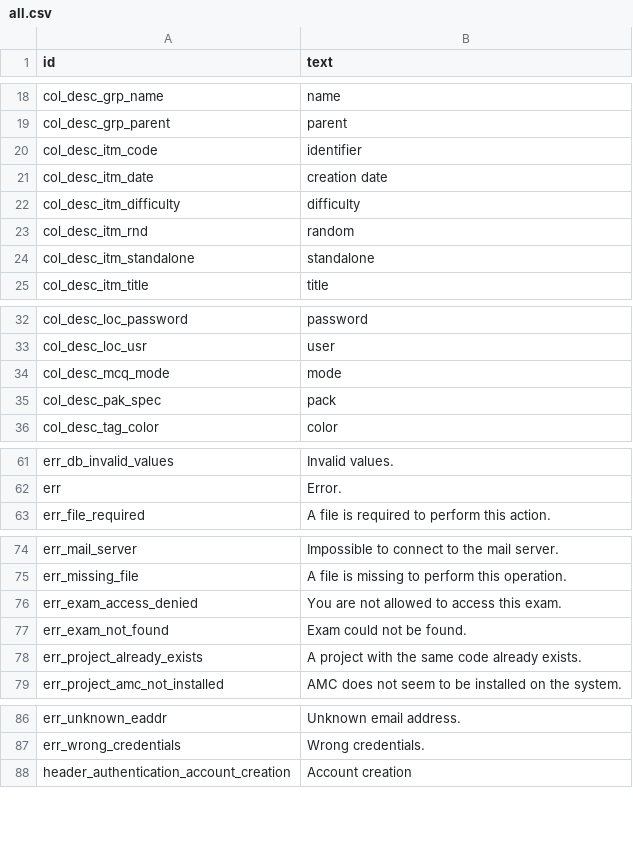
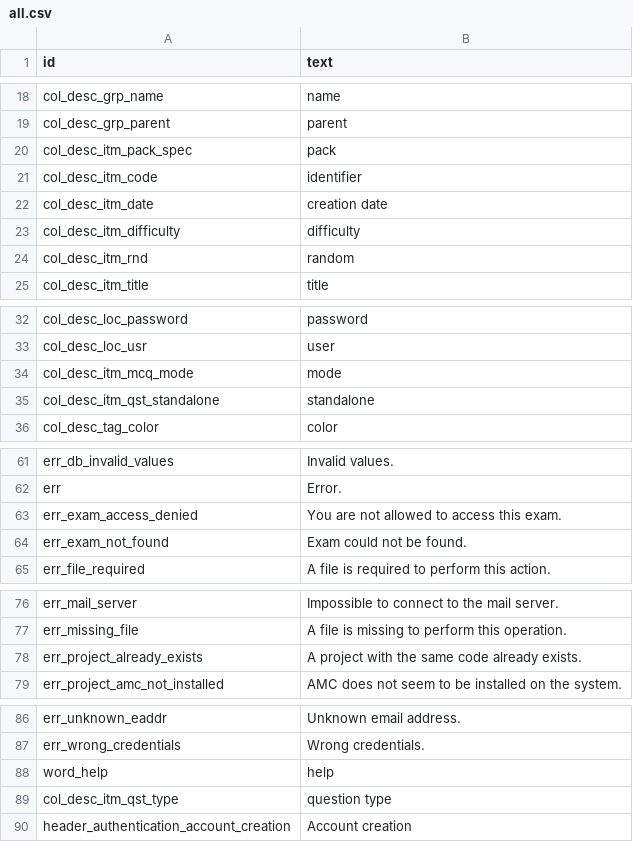
Before and after one commit to sami-evangelista/webamc, a CSV file: src/webamc/data/lang/en/all.csv, drawn as a sheet; only a part is shown, gaps mark what is left out; the diff covers the shown part only.

```diff
--- a/src/webamc/data/lang/en/all.csv
+++ b/src/webamc/data/lang/en/all.csv
@@ -19,2 +19,3 @@ col_desc_grp_name;name
 col_desc_grp_parent;parent
+col_desc_itm_pack_spec;pack
 col_desc_itm_code;identifier
@@ -23,3 +24,2 @@ col_desc_itm_difficulty;difficulty
 col_desc_itm_rnd;random
-col_desc_itm_standalone;standalone
 col_desc_itm_title;title
@@ -33,4 +33,4 @@ col_desc_loc_password;password
 col_desc_loc_usr;user
-col_desc_mcq_mode;mode
-col_desc_pak_spec;pack
+col_desc_itm_mcq_mode;mode
+col_desc_itm_qst_standalone;standalone
 col_desc_tag_color;color
@@ -62,2 +62,4 @@ err_db_invalid_values;Invalid values.
 err;Error.
+err_exam_access_denied;You are not allowed to access this exam.
+err_exam_not_found;Exam could not be found.
 err_file_required;A file is required to perform this action.
@@ -75,4 +77,2 @@ err_mail_server;Impossible to connect to the mail server.
 err_missing_file;A file is missing to perform this operation.
-err_exam_access_denied;You are not allowed to access this exam.
-err_exam_not_found;Exam could not be found.
 err_project_already_exists;A project with the same code already exists.
@@ -87,2 +87,4 @@ err_unknown_eaddr;Unknown email address.
 err_wrong_credentials;Wrong credentials.
+word_help;help
+col_desc_itm_qst_type;question type
 header_authentication_account_creation;Account creation
```
Also changed, not shown: 14 added rows and 39 moved rows elsewhere in this file, src/webamc/data/lang/fr/all.csv, 42 other files.
